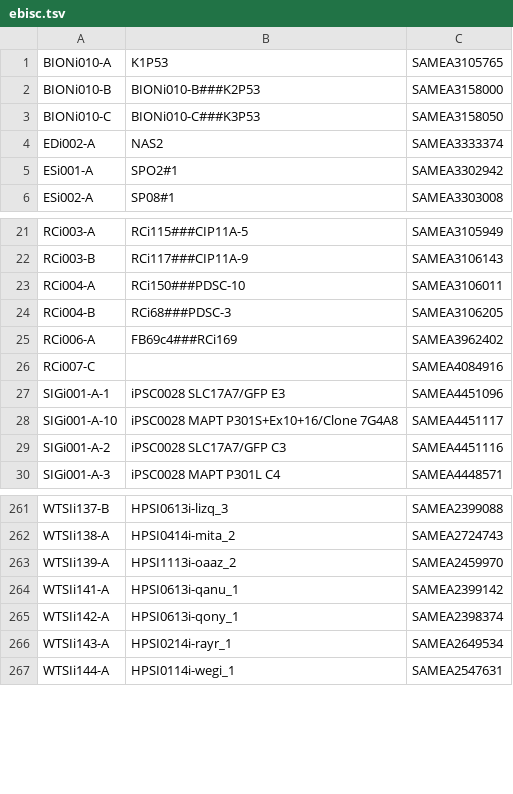
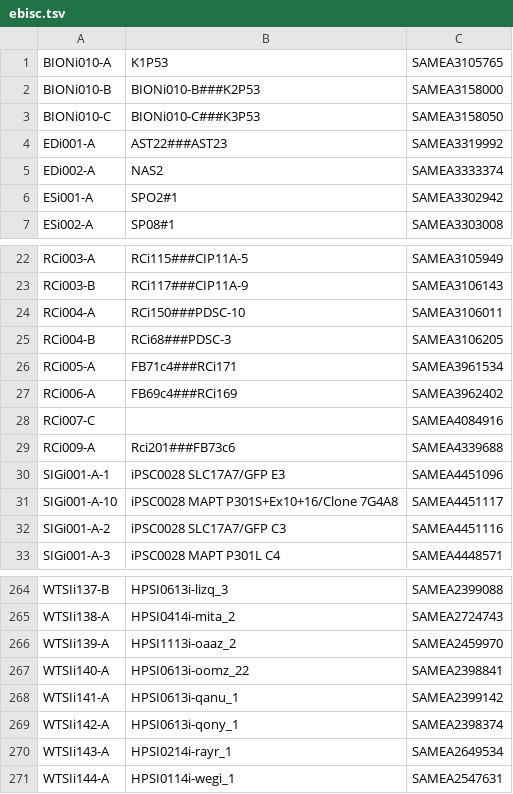
Before and after one commit to EMBL-EBI-GCA/literature_mining_ids, a TSV file: ebisc.tsv, drawn as a sheet; only a part is shown, gaps mark what is left out.

Commit message:
Automated literature mining backup @ Sun  9 Oct 06:30:06 BST 2016

```diff
--- a/ebisc.tsv
+++ b/ebisc.tsv
@@ -3,2 +3,3 @@ BIONi010-B	BIONi010-B###K2P53	SAMEA3158000
 BIONi010-C	BIONi010-C###K3P53	SAMEA3158050
+EDi001-A	AST22###AST23	SAMEA3319992
 EDi002-A	NAS2	SAMEA3333374
@@ -24,4 +25,6 @@ RCi004-A	RCi150###PDSC-10	SAMEA3106011
 RCi004-B	RCi68###PDSC-3	SAMEA3106205
+RCi005-A	FB71c4###RCi171	SAMEA3961534
 RCi006-A	FB69c4###RCi169	SAMEA3962402
 RCi007-C		SAMEA4084916
+RCi009-A	Rci201###FB73c6	SAMEA4339688
 SIGi001-A-1	iPSC0028 SLC17A7/GFP E3	SAMEA4451096
@@ -263,2 +266,3 @@ WTSIi138-A	HPSI0414i-mita_2	SAMEA2724743
 WTSIi139-A	HPSI1113i-oaaz_2	SAMEA2459970
+WTSIi140-A	HPSI0613i-oomz_22	SAMEA2398841
 WTSIi141-A	HPSI0613i-qanu_1	SAMEA2399142
```
